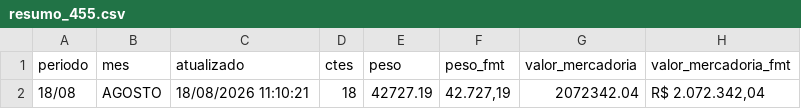
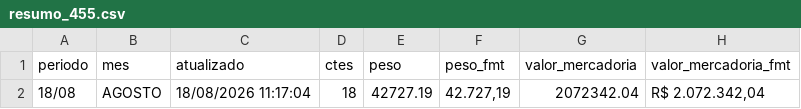
Before and after one commit to binhotransportes15/coletas-ace, a CSV file: dashboard/data/emissao/resumo_455.csv, drawn as a sheet; only a part is shown; the diff names each change by its address in the sheet, - before the commit and + after, or states it on an @@ line.

```diff
--- a/dashboard/data/emissao/resumo_455.csv
+++ b/dashboard/data/emissao/resumo_455.csv
-C2 (atualizado): 18/08/2026 11:10:21
+C2 (atualizado): 18/08/2026 11:17:04
```
Also changed, not shown: dashboard/data/agendamentos_225.csv, dashboard/data/contratacao/resumo_073.csv, 16 other files.
